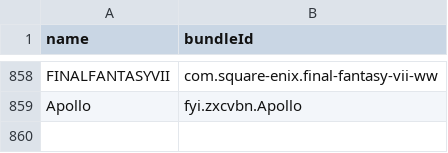
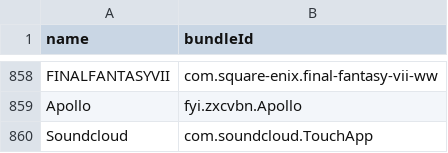
Before and after one commit to apptesters-org/Repo, a CSV file: bundleId.csv, drawn as a sheet; only a part is shown, gaps mark what is left out.

```diff
--- a/bundleId.csv
+++ b/bundleId.csv
@@ -859 +859,2 @@ FINALFANTASYVII,com.square-enix.final-fantasy-vii-ww
 Apollo,fyi.zxcvbn.Apollo
+Soundcloud,com.soundcloud.TouchApp
```
Also changed, not shown: 3 other files.
